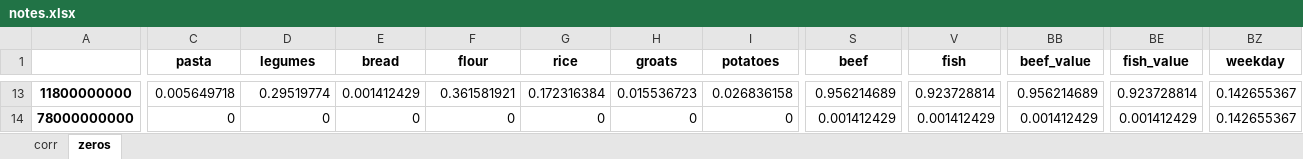
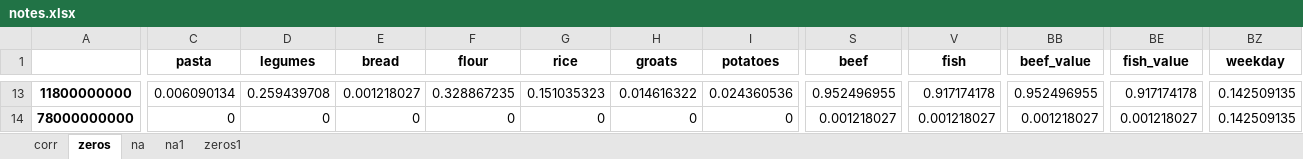
Before and after one commit to v010ch/leadersofdigital2021_fns, an Excel workbook: notes.xlsx, sheet zeros, drawn as a sheet; only a part is shown, gaps mark what is left out; values as stored, in another font and other column widths than the file's, no borders; the diff covers the shown part only; the diff names each change by its address in the sheet, - before the commit and + after, or states it on an @@ line.

Commit message:
pb 0.0022087250115135123
+ prophet
+ deviation from average for all regions + sum
+ no zeros in deviation
+ seasonality_mode='multiplicative'


Signed-off-by: v010ch <iakhremenko.v@gmail.com>

```diff
--- a/notes.xlsx (sheet zeros)
+++ b/notes.xlsx (sheet zeros)
+sheet tab: na
+sheet tab: na1
+sheet tab: zeros1
-C13 (pasta): 0.005649718
+C13 (pasta): 0.006090134
-D13 (legumes): 0.29519774
+D13 (legumes): 0.259439708
-E13 (bread): 0.001412429
+E13 (bread): 0.001218027
-F13 (flour): 0.361581921
+F13 (flour): 0.328867235
-G13 (rice): 0.172316384
+G13 (rice): 0.151035323
-H13 (groats): 0.015536723
+H13 (groats): 0.014616322
-I13 (potatoes): 0.026836158
+I13 (potatoes): 0.024360536
-S13 (beef): 0.956214689
+S13 (beef): 0.952496955
-V13 (fish): 0.923728814
+V13 (fish): 0.917174178
-BB13 (beef_value): 0.956214689
+BB13 (beef_value): 0.952496955
-BE13 (fish_value): 0.923728814
+BE13 (fish_value): 0.917174178
-BZ13:BZ14 (weekday): 0.142655367
+BZ13:BZ14 (weekday): 0.142509135
-S14 (beef): 0.001412429
+S14 (beef): 0.001218027
-V14 (fish): 0.001412429
+V14 (fish): 0.001218027
-BB14 (beef_value): 0.001412429
+BB14 (beef_value): 0.001218027
-BE14 (fish_value): 0.001412429
+BE14 (fish_value): 0.001218027
```
Also changed, not shown: 1064 edited cells elsewhere in this sheet, sheet corr, 8 other files.
